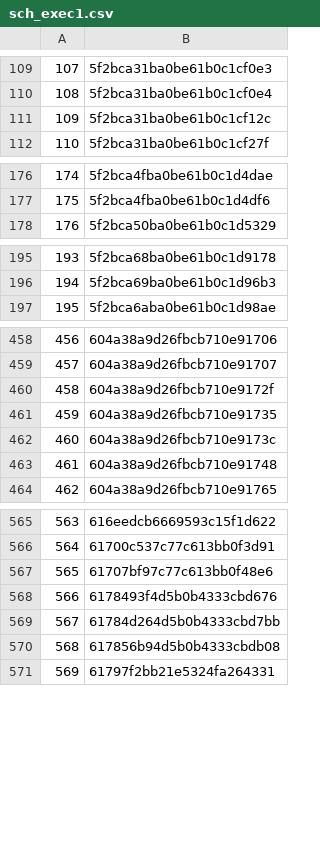
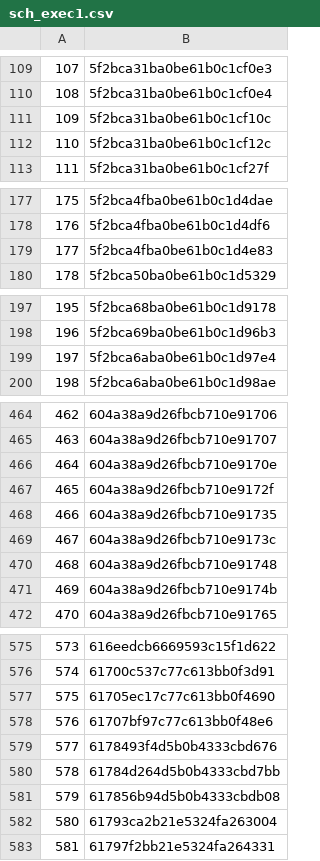
Before and after one commit to rajbirgitrepo/capmain, a CSV file: sch_exec1.csv, drawn as a sheet; only a part is shown, gaps mark what is left out; addresses are those after the commit; the diff covers the shown part only; the diff names each change by its address in the sheet, - before the commit and + after, or states it on an @@ line.

Commit message:
insights data in dropdown

```diff
--- a/sch_exec1.csv
+++ b/sch_exec1.csv
+row 111: 109 | 5f2bca31ba0be61b0c1cf10c
@@ column A renumbered from row 112 down @@
+row 179: 177 | 5f2bca4fba0be61b0c1d4e83
+row 199: 197 | 5f2bca6aba0be61b0c1d97e4
+row 466: 464 | 604a38a9d26fbcb710e9170e
+row 471: 469 | 604a38a9d26fbcb710e9174b
+row 577: 575 | 61705ec17c77c613bb0f4690
+row 582: 580 | 61793ca2b21e5324fa263004
```
Also changed, not shown: 5 added rows elsewhere in this file, com_exec1.csv, donation.csv, 7 other files.
